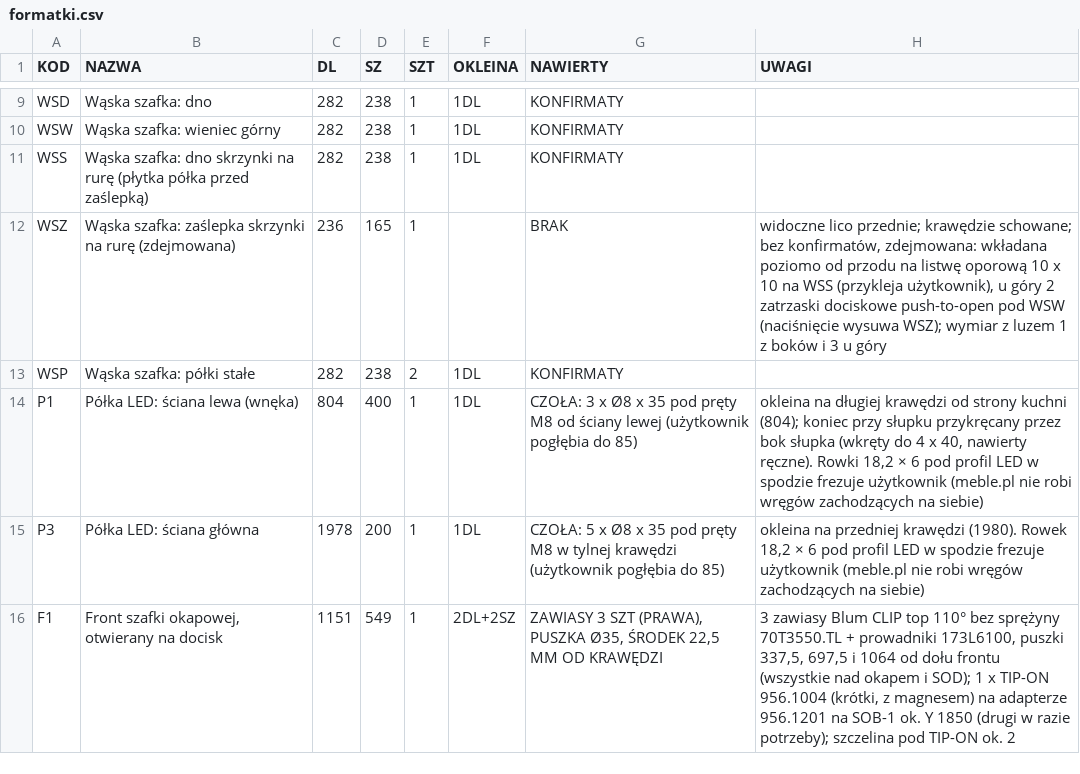
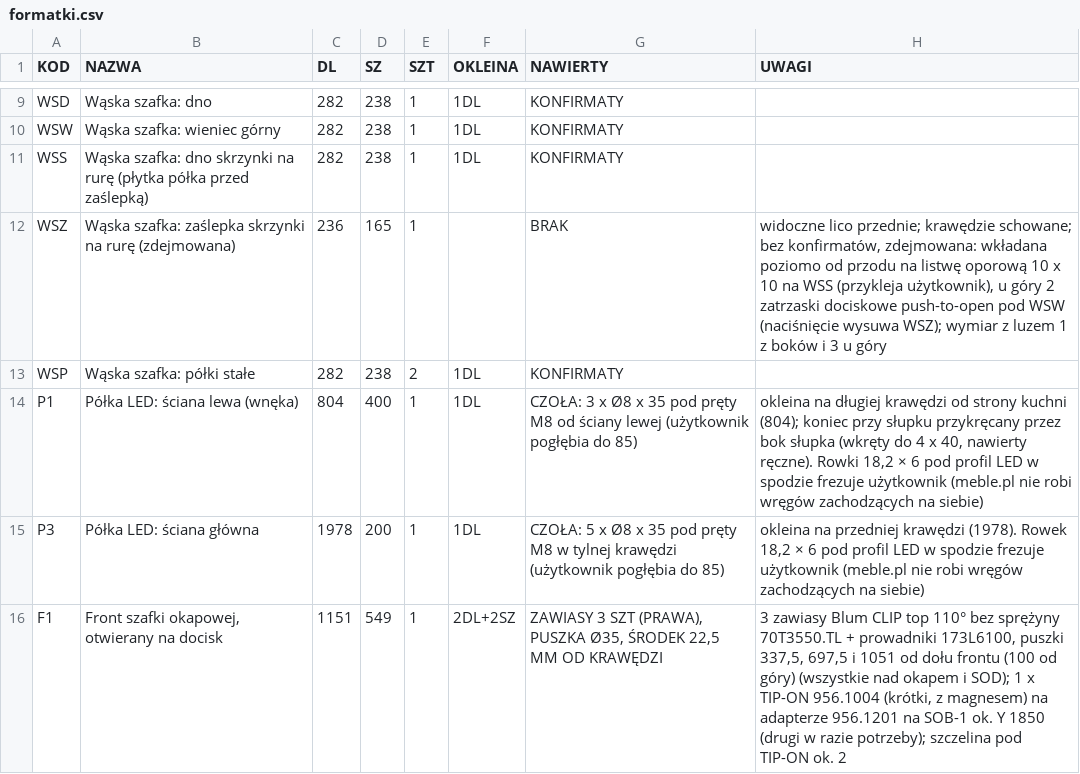
Before and after one commit to toboche/home-furniture, a CSV file: kuchnia/wyniki/formatki.csv, drawn as a sheet; only a part is shown, gaps mark what is left out.

```diff
--- a/kuchnia/wyniki/formatki.csv
+++ b/kuchnia/wyniki/formatki.csv
@@ -14,3 +14,3 @@ WSP;Wąska szafka: półki stałe;282;238;2;1DL;KONFIRMATY;
 P1;Półka LED: ściana lewa (wnęka);804;400;1;1DL;CZOŁA: 3 x Ø8 x 35 pod pręty M8 od ściany lewej (użytkownik pogłębia do 85);"okleina na długiej krawędzi od strony kuchni (804); koniec przy słupku przykręcany przez bok słupka (wkręty do 4 x 40, nawierty ręczne). Rowki 18,2 × 6 pod profil LED w spodzie frezuje użytkownik (meble.pl nie robi wręgów zachodzących na siebie)"
-P3;Półka LED: ściana główna;1978;200;1;1DL;CZOŁA: 5 x Ø8 x 35 pod pręty M8 w tylnej krawędzi (użytkownik pogłębia do 85);okleina na przedniej krawędzi (1980). Rowek 18,2 × 6 pod profil LED w spodzie frezuje użytkownik (meble.pl nie robi wręgów zachodzących na siebie)
-F1;Front szafki okapowej, otwierany na docisk;1151;549;1;2DL+2SZ;ZAWIASY 3 SZT (PRAWA), PUSZKA Ø35, ŚRODEK 22,5 MM OD KRAWĘDZI;"3 zawiasy Blum CLIP top 110° bez sprężyny 70T3550.TL + prowadniki 173L6100, puszki 337,5, 697,5 i 1064 od dołu frontu (wszystkie nad okapem i SOD); 1 x TIP-ON 956.1004 (krótki, z magnesem) na adapterze 956.1201 na SOB-1 ok. Y 1850 (drugi w razie potrzeby); szczelina pod TIP-ON ok. 2"
+P3;Półka LED: ściana główna;1978;200;1;1DL;CZOŁA: 5 x Ø8 x 35 pod pręty M8 w tylnej krawędzi (użytkownik pogłębia do 85);okleina na przedniej krawędzi (1978). Rowek 18,2 × 6 pod profil LED w spodzie frezuje użytkownik (meble.pl nie robi wręgów zachodzących na siebie)
+F1;Front szafki okapowej, otwierany na docisk;1151;549;1;2DL+2SZ;ZAWIASY 3 SZT (PRAWA), PUSZKA Ø35, ŚRODEK 22,5 MM OD KRAWĘDZI;"3 zawiasy Blum CLIP top 110° bez sprężyny 70T3550.TL + prowadniki 173L6100, puszki 337,5, 697,5 i 1051 od dołu frontu (100 od góry) (wszystkie nad okapem i SOD); 1 x TIP-ON 956.1004 (krótki, z magnesem) na adapterze 956.1201 na SOB-1 ok. Y 1850 (drugi w razie potrzeby); szczelina pod TIP-ON ok. 2"
```
Also changed, not shown: 4 other files.
